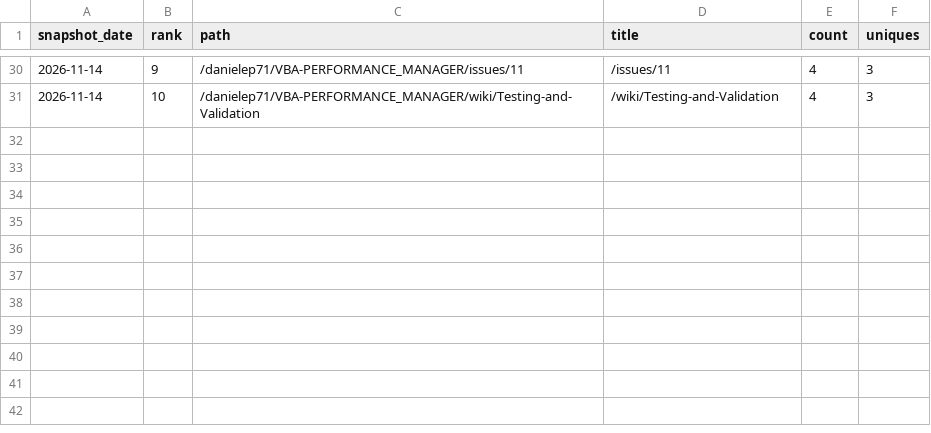
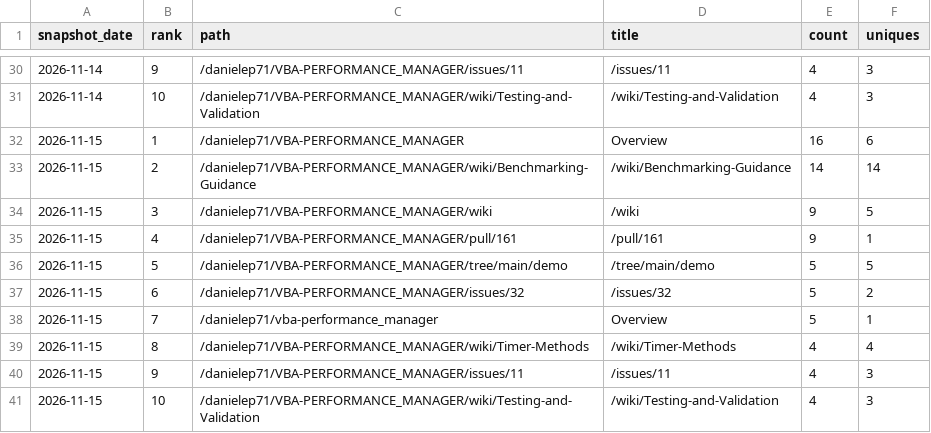
Before and after one commit to danielep71/VBA-PERFORMANCE_MANAGER, a CSV file: data/popular_paths.csv, drawn as a sheet; only a part is shown, gaps mark what is left out.

```diff
--- a/data/popular_paths.csv
+++ b/data/popular_paths.csv
@@ -31 +31,11 @@ snapshot_date,rank,path,title,count,uniques
 2026-11-14,10,/danielep71/VBA-PERFORMANCE_MANAGER/wiki/Testing-and-Validation,/wiki/Testing-and-Validation,4,3
+2026-11-15,1,/danielep71/VBA-PERFORMANCE_MANAGER,Overview,16,6
+2026-11-15,2,/danielep71/VBA-PERFORMANCE_MANAGER/wiki/Benchmarking-Guidance,/wiki/Benchmarking-Guidance,14,14
+2026-11-15,3,/danielep71/VBA-PERFORMANCE_MANAGER/wiki,/wiki,9,5
+2026-11-15,4,/danielep71/VBA-PERFORMANCE_MANAGER/pull/161,/pull/161,9,1
+2026-11-15,5,/danielep71/VBA-PERFORMANCE_MANAGER/tree/main/demo,/tree/main/demo,5,5
+2026-11-15,6,/danielep71/VBA-PERFORMANCE_MANAGER/issues/32,/issues/32,5,2
+2026-11-15,7,/danielep71/vba-performance_manager,Overview,5,1
+2026-11-15,8,/danielep71/VBA-PERFORMANCE_MANAGER/wiki/Timer-Methods,/wiki/Timer-Methods,4,4
+2026-11-15,9,/danielep71/VBA-PERFORMANCE_MANAGER/issues/11,/issues/11,4,3
+2026-11-15,10,/danielep71/VBA-PERFORMANCE_MANAGER/wiki/Testing-and-Validation,/wiki/Testing-and-Validation,4,3
```
Also changed, not shown: data/referrers.csv, data/traffic.csv, 4 other files.
